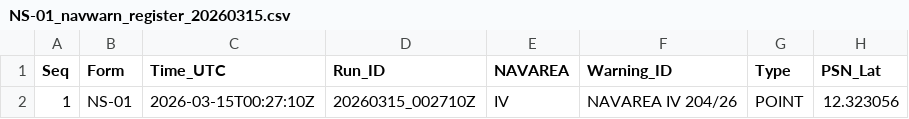
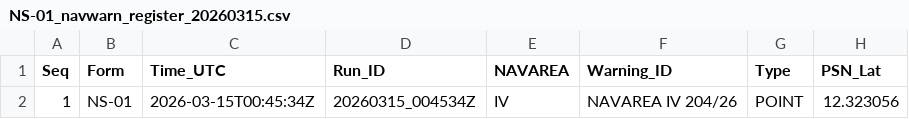
Before and after one commit to ProcyonDynamic/NAVSYS_MINI, a CSV file: tmp_modu_test/NAVWARN/reports/NS-01_navwarn_register_20260315.csv, drawn as a sheet; only a part is shown; the diff names each change by its address in the sheet, - before the commit and + after, or states it on an @@ line.

```diff
--- a/tmp_modu_test/NAVWARN/reports/NS-01_navwarn_register_20260315.csv
+++ b/tmp_modu_test/NAVWARN/reports/NS-01_navwarn_register_20260315.csv
-C2 (Time_UTC): 2026-03-15T00:27:10Z
+C2 (Time_UTC): 2026-03-15T00:45:34Z
-D2 (Run_ID): 20260315_002710Z
+D2 (Run_ID): 20260315_004534Z
```
Also changed, not shown: tmp_modu_test/NAVWARN/active_warning_table.csv, tmp_modu_test/NAVWARN/platform_registry.csv, 6 other files.
